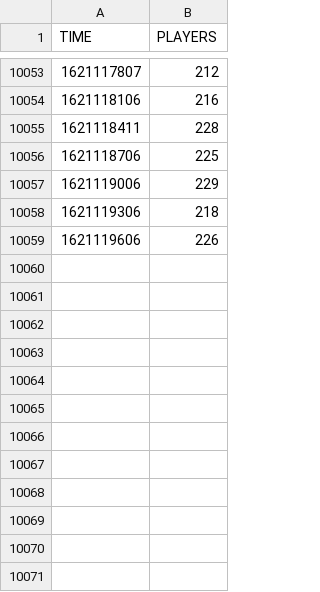
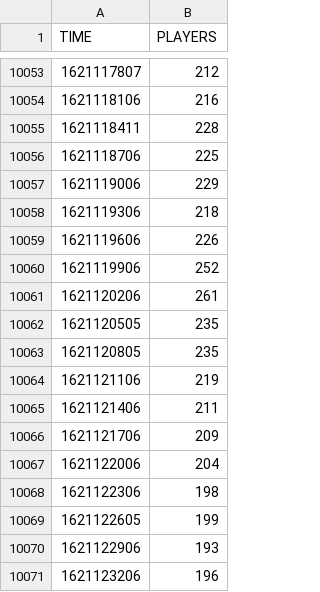
Before and after one commit to Rphad/Decentraland-Online-Users, a CSV file: activity_history.csv, drawn as a sheet; only a part is shown, gaps mark what is left out.

Commit message:
Updated data. 16-05-2021 at 00H01 UTC

```diff
--- a/activity_history.csv
+++ b/activity_history.csv
@@ -10059 +10059,13 @@
 1621119606,226
+1621119906,252
+1621120206,261
+1621120505,235
+1621120805,235
+1621121106,219
+1621121406,211
+1621121706,209
+1621122006,204
+1621122306,198
+1621122605,199
+1621122906,193
+1621123206,196
```
